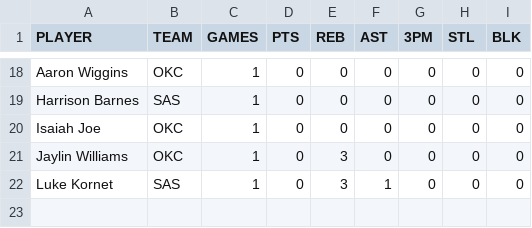
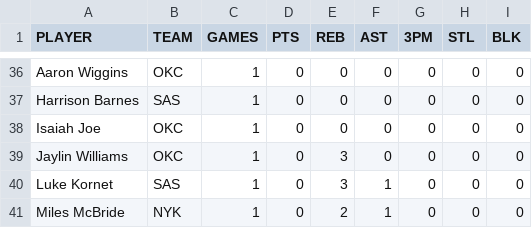
Before and after one commit to filippospol/R-bball-projects, a CSV file: bball-stats/data/nba-topMost.csv, drawn as a sheet; only a part is shown, gaps mark what is left out; the diff covers the shown part only.

```diff
--- a/bball-stats/data/nba-topMost.csv
+++ b/bball-stats/data/nba-topMost.csv
@@ -22 +40,2 @@ Jaylin Williams,OKC,1,0,3,0,0,0,0
 Luke Kornet,SAS,1,0,3,1,0,0,0
+Miles McBride,NYK,1,0,2,1,0,0,0
```
Also changed, not shown: 18 added rows elsewhere in this file.
